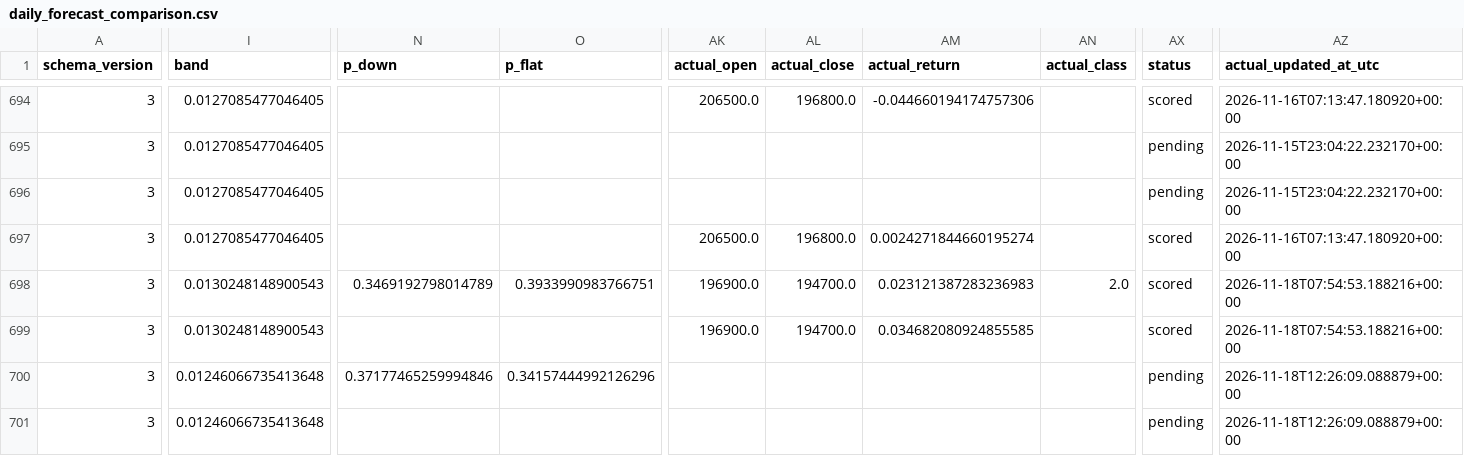
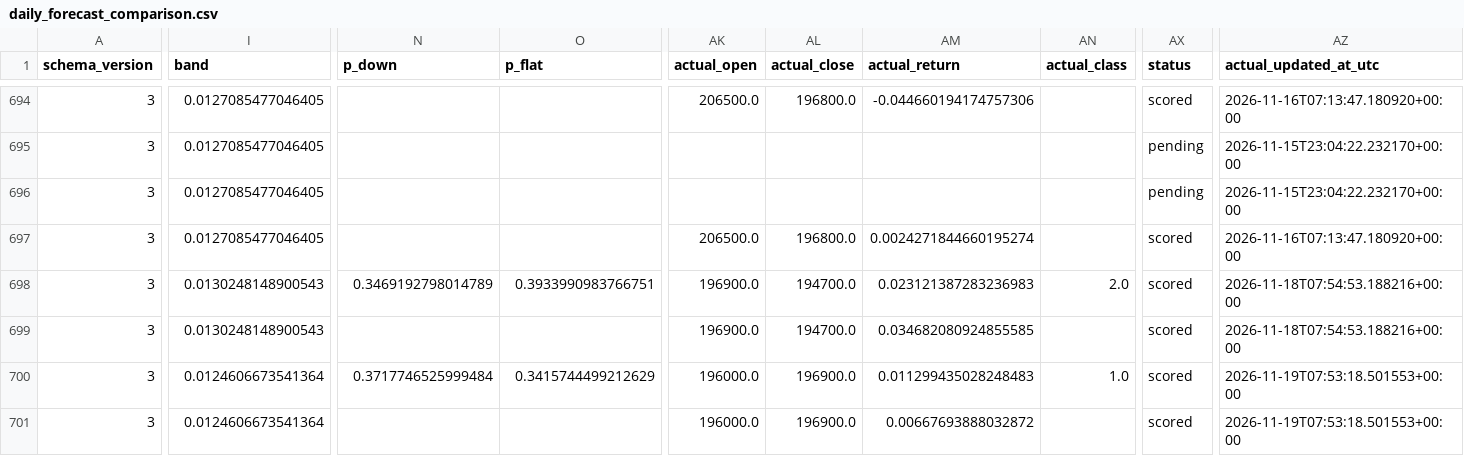
Before and after one commit to namyikim/predict_stock, a CSV file: forecast_history/samsung/daily_forecast_comparison.csv, drawn as a sheet; only a part is shown, gaps mark what is left out; the diff covers the shown part only; the diff names each change by its address in the sheet, - before the commit and + after, or states it on an @@ line.

```diff
--- a/forecast_history/samsung/daily_forecast_comparison.csv
+++ b/forecast_history/samsung/daily_forecast_comparison.csv
-I700:I701 (band): 0.01246066735413648
+I700:I701 (band): 0.0124606673541364
-N700 (p_down): 0.37177465259994846
+N700 (p_down): 0.3717746525999484
-O700 (p_flat): 0.34157444992126296
+O700 (p_flat): 0.3415744499212629
-AK700:AK701 (actual_open): (empty)
+AK700:AK701 (actual_open): 196000.0
-AL700:AL701 (actual_close): (empty)
+AL700:AL701 (actual_close): 196900.0
-AM700 (actual_return): (empty)
+AM700 (actual_return): 0.011299435028248483
-AN700 (actual_class): (empty)
+AN700 (actual_class): 1.0
-AX700:AX701 (status): pending
+AX700:AX701 (status): scored
-AZ700:AZ701 (actual_updated_at_utc): 2026-11-18T12:26:09.088879+00:00
+AZ700:AZ701 (actual_updated_at_utc): 2026-11-19T07:53:18.501553+00:00
-AM701 (actual_return): (empty)
+AM701 (actual_return): 0.00667693888032872
```
Also changed, not shown: 39 edited cells elsewhere in this file, forecast_history/samsung/forecast_accuracy_summary.csv, forecast_history/samsung/forecast_log.csv, 2 other files.
